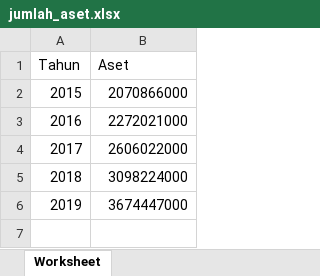
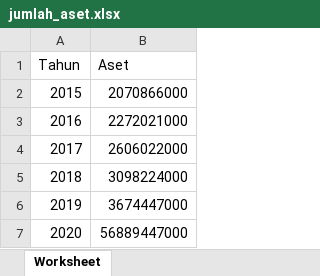
Before and after one commit to decrager/dashboard-iconplus, an Excel workbook: jumlah_aset.xlsx, sheet Worksheet, drawn as a sheet; values as stored, in another font and other column widths than the file's, no borders; the diff names each change by its address in the sheet, - before the commit and + after, or states it on an @@ line.

```diff
--- a/jumlah_aset.xlsx (sheet Worksheet)
+++ b/jumlah_aset.xlsx (sheet Worksheet)
+row 7: 2020 | 56889447000
```
Also changed, not shown: 4 other files.
